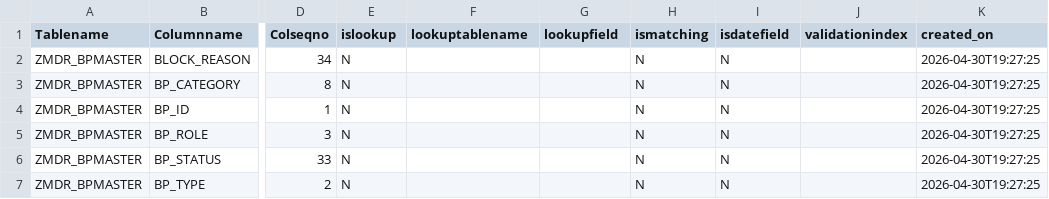
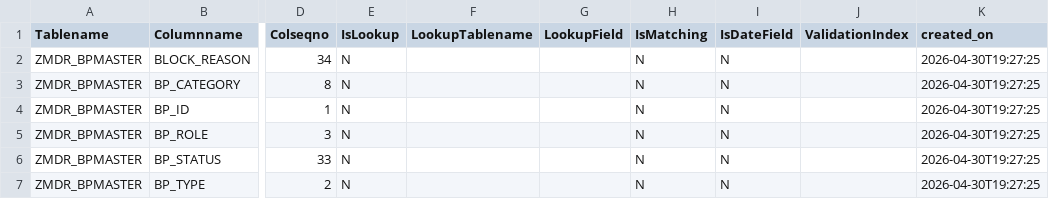
Before and after one commit to samarth092005/MDR, a CSV file: db/data/zmdr.BulkItmConfig.csv, drawn as a sheet; only a part is shown, gaps mark what is left out; the diff names each change by its address in the sheet, - before the commit and + after, or states it on an @@ line.

```diff
--- a/db/data/zmdr.BulkItmConfig.csv
+++ b/db/data/zmdr.BulkItmConfig.csv
-E1: islookup
+E1: IsLookup
-F1: lookuptablename
+F1: LookupTablename
-G1: lookupfield
+G1: LookupField
-H1: ismatching
+H1: IsMatching
-I1: isdatefield
+I1: IsDateField
-J1: validationindex
+J1: ValidationIndex
```
Also changed, not shown: db/data/zmdr.BulkHdrConfig.csv, db/src/seed/zmdr.BulkHdrConfig.csv, 4 other files.
